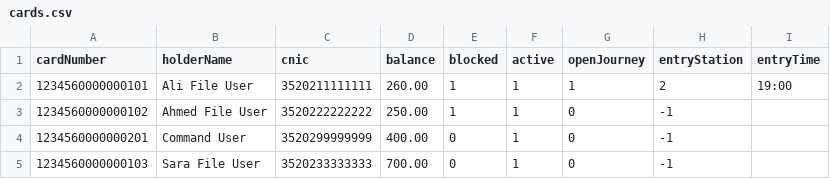
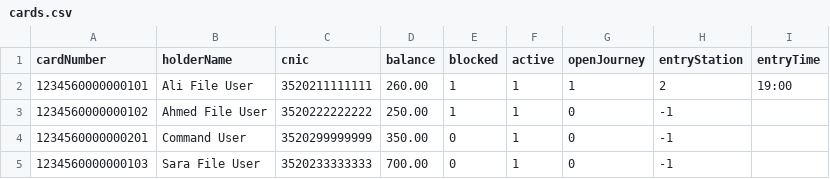
Before and after one commit to f2023-613-rgb/MetroSmartCardSystem, a CSV file: data/cards.csv, drawn as a sheet.

```diff
--- a/data/cards.csv
+++ b/data/cards.csv
@@ -3,3 +3,3 @@ cardNumber,holderName,cnic,balance,blocked,active,openJourney,entryStation,entry
 1234560000000102,Ahmed File User,3520222222222,250.00,1,1,0,-1,
-1234560000000201,Command User,3520299999999,400.00,0,1,0,-1,
+1234560000000201,Command User,3520299999999,350.00,0,1,0,-1,
 1234560000000103,Sara File User,3520233333333,700.00,0,1,0,-1,
```
Also changed, not shown: data/journeys.csv, 1 other file.
